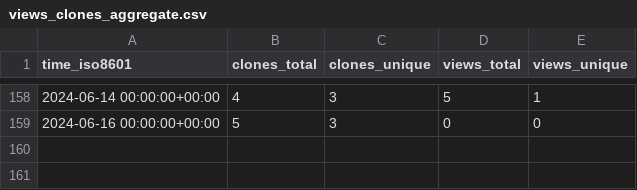
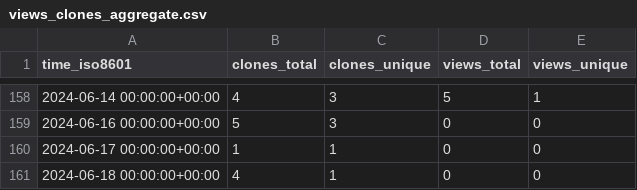
Before and after one commit to marcelcastrobr/my_ml_notes, a CSV file: marcelcastrobr/my_ml_notes/ghrs-data/views_clones_aggregate.csv, drawn as a sheet; only a part is shown, gaps mark what is left out; the diff names each change by its address in the sheet, - before the commit and + after, or states it on an @@ line.

```diff
--- a/marcelcastrobr/my_ml_notes/ghrs-data/views_clones_aggregate.csv
+++ b/marcelcastrobr/my_ml_notes/ghrs-data/views_clones_aggregate.csv
+row 160: 2024-06-17 00:00:00+00:00 | 1 | 1 | 0 | 0
+row 161: 2024-06-18 00:00:00+00:00 | 4 | 1 | 0 | 0
```
Also changed, not shown: 1 other file.
